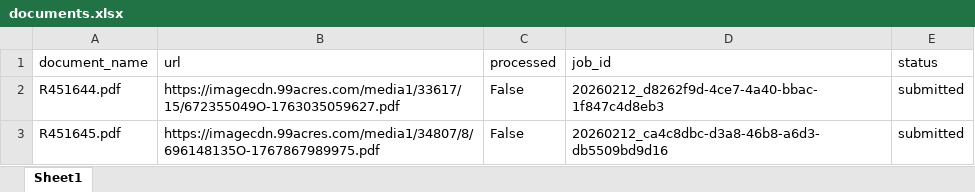
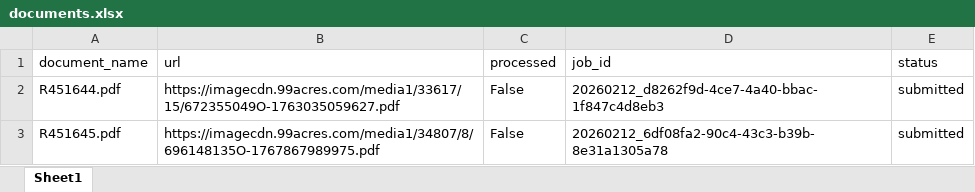
Before and after one commit to Suryanshnaithani/SarvamService, an Excel workbook: data/documents.xlsx, sheet Sheet1, drawn as a sheet; values as stored, in another font and other column widths than the file's, no borders; the diff names each change by its address in the sheet, - before the commit and + after, or states it on an @@ line.

Commit message:
Processed R451645.pdf → 20260212_6df08fa2-90c4-43c3-b39b-8e31a1305a78

```diff
--- a/data/documents.xlsx (sheet Sheet1)
+++ b/data/documents.xlsx (sheet Sheet1)
-D3 (job_id): 20260212_ca4c8dbc-d3a8-46b8-a6d3-db5509bd9d16
+D3 (job_id): 20260212_6df08fa2-90c4-43c3-b39b-8e31a1305a78
```
